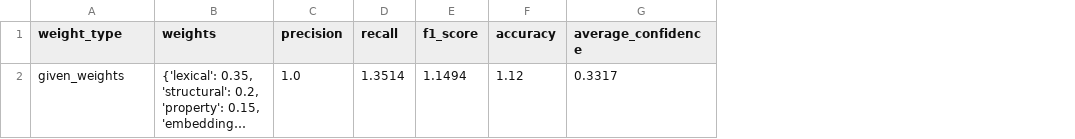
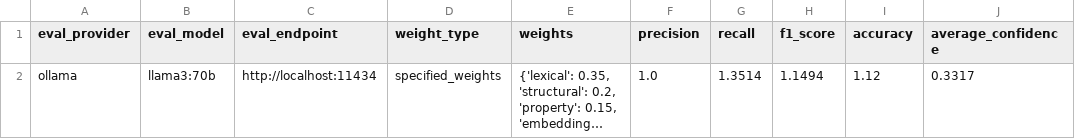
Before and after one commit to vaddepallyvinith/ESG_XBRL_P_V_IITH, a CSV file: gpu_evaluation/outputs/evaluation.csv, drawn as a sheet; only a part is shown; long unchanged cells end in …; addresses are those after the commit; the diff names each change by its address in the sheet, - before the commit and + after, or states it on an @@ line.

Commit message:
Support open-source GPU models via CLI options and rewrite README.md for GPU workstations

```diff
--- a/gpu_evaluation/outputs/evaluation.csv
+++ b/gpu_evaluation/outputs/evaluation.csv
+column A (eval_provider), row 2: ollama
+column B (eval_model), row 2: llama3:70b
+column C (eval_endpoint), row 2: http://localhost:11434
-D2 (weight_type): given_weights
+D2 (weight_type): specified_weights
```
Also changed, not shown: 8 other files.
